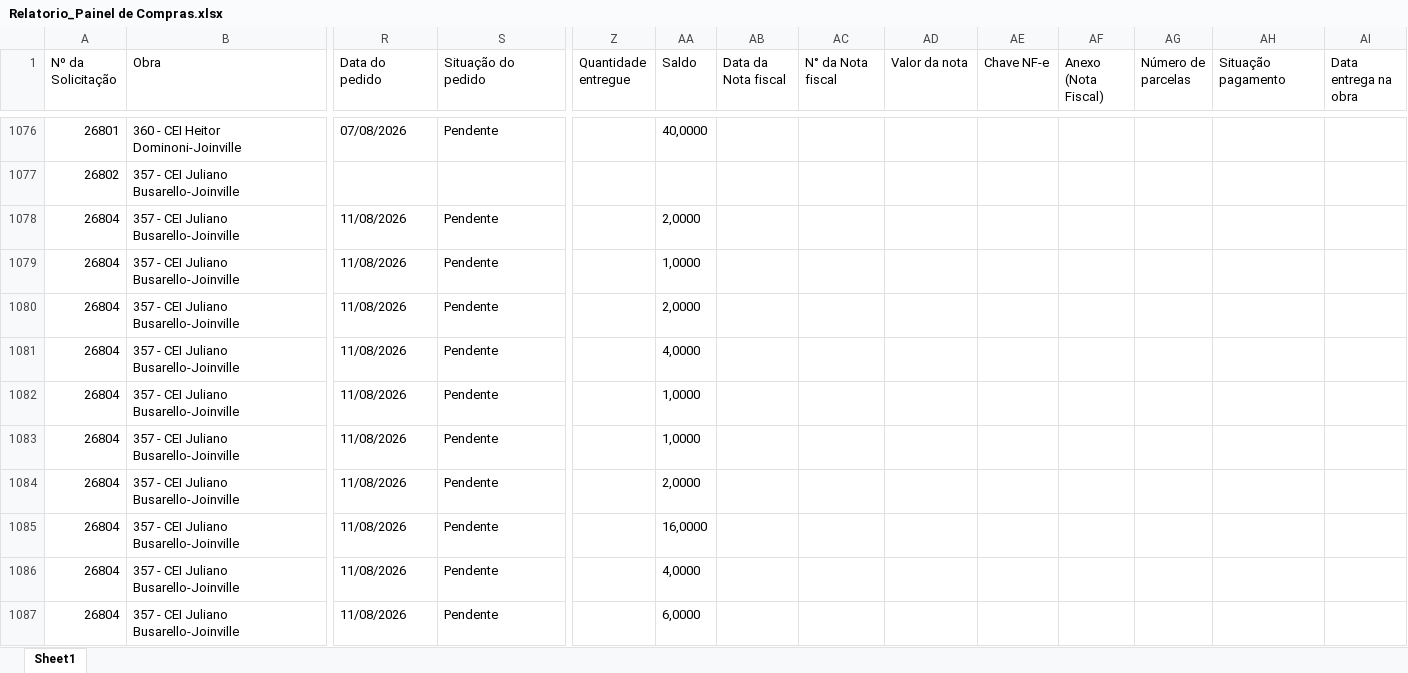
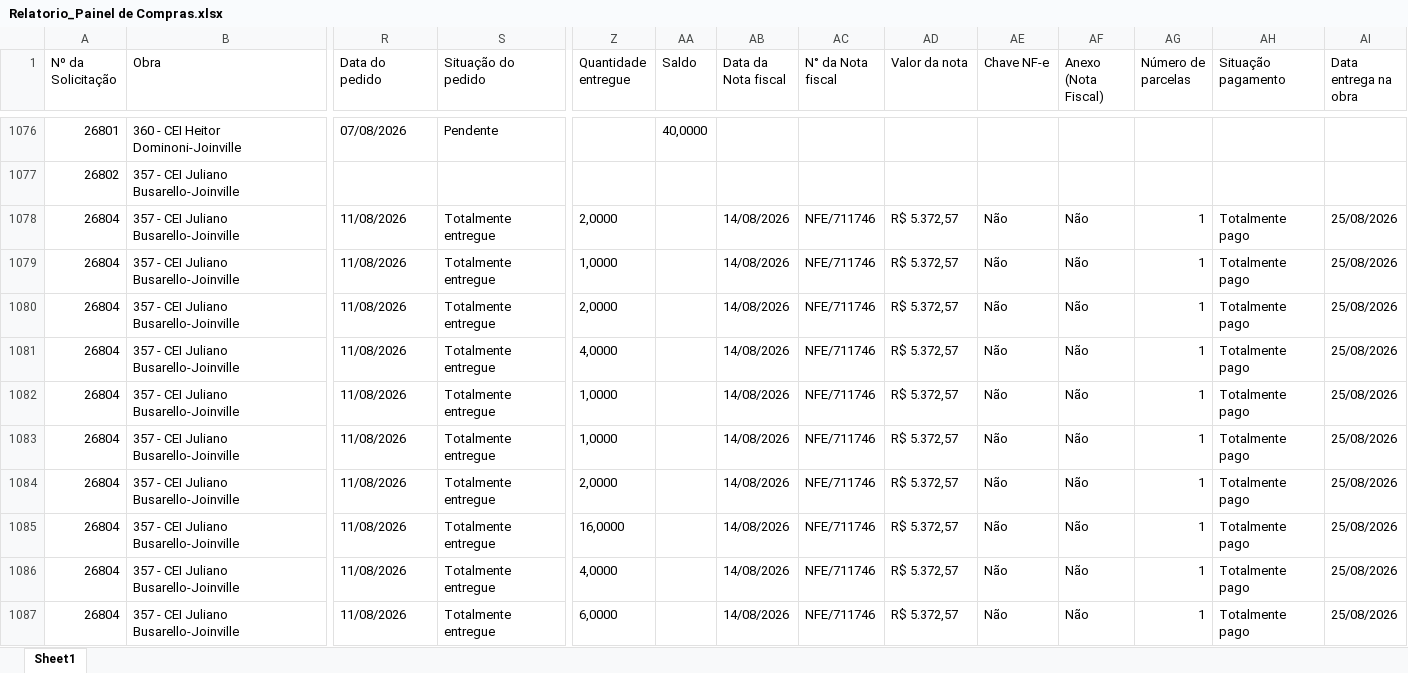
Before and after one commit to vicentecosantos/painel_de_compras_or, an Excel workbook: Relatorio_Painel de Compras.xlsx, sheet Sheet1, drawn as a sheet; only a part is shown, gaps mark what is left out; values as stored, in another font and other column widths than the file's, no borders; the diff covers the shown part only; the diff names each change by its address in the sheet, - before the commit and + after, or states it on an @@ line.

```diff
--- a/Relatorio_Painel de Compras.xlsx (sheet Sheet1)
+++ b/Relatorio_Painel de Compras.xlsx (sheet Sheet1)
-S1078:S1087 (Situação do pedido): Pendente
+S1078:S1087 (Situação do pedido): Totalmente entregue
-Z1078 (Quantidade entregue): (empty)
+Z1078 (Quantidade entregue): 2,0000
-AA1078 (Saldo): 2,0000
+AA1078 (Saldo): (empty)
-AB1078:AB1087 (Data da Nota fiscal): (empty)
+AB1078:AB1087 (Data da Nota fiscal): 14/08/2026
-AC1078:AC1087 (N° da Nota fiscal): (empty)
+AC1078:AC1087 (N° da Nota fiscal): NFE/711746
-AD1078:AD1087 (Valor da nota): (empty)
+AD1078:AD1087 (Valor da nota): R$ 5.372,57
-AE1078:AE1087 (Chave NF-e): (empty)
+AE1078:AE1087 (Chave NF-e): Não
-AF1078:AF1087 (Anexo (Nota Fiscal)): (empty)
+AF1078:AF1087 (Anexo (Nota Fiscal)): Não
-AG1078:AG1087 (Número de parcelas): (empty)
+AG1078:AG1087 (Número de parcelas): 1
-AH1078:AH1087 (Situação pagamento): (empty)
+AH1078:AH1087 (Situação pagamento): Totalmente pago
-AI1078:AI1087 (Data entrega na obra): (empty)
+AI1078:AI1087 (Data entrega na obra): 25/08/2026
-Z1079 (Quantidade entregue): (empty)
+Z1079 (Quantidade entregue): 1,0000
-AA1079 (Saldo): 1,0000
+AA1079 (Saldo): (empty)
-Z1080 (Quantidade entregue): (empty)
+Z1080 (Quantidade entregue): 2,0000
-AA1080 (Saldo): 2,0000
+AA1080 (Saldo): (empty)
-Z1081 (Quantidade entregue): (empty)
+Z1081 (Quantidade entregue): 4,0000
-AA1081 (Saldo): 4,0000
+AA1081 (Saldo): (empty)
-Z1082:Z1083 (Quantidade entregue): (empty)
+Z1082:Z1083 (Quantidade entregue): 1,0000
-AA1082:AA1083 (Saldo): 1,0000
+AA1082:AA1083 (Saldo): (empty)
-Z1084 (Quantidade entregue): (empty)
+Z1084 (Quantidade entregue): 2,0000
-AA1084 (Saldo): 2,0000
+AA1084 (Saldo): (empty)
-Z1085 (Quantidade entregue): (empty)
+Z1085 (Quantidade entregue): 16,0000
-AA1085 (Saldo): 16,0000
+AA1085 (Saldo): (empty)
-Z1086 (Quantidade entregue): (empty)
+Z1086 (Quantidade entregue): 4,0000
-AA1086 (Saldo): 4,0000
+AA1086 (Saldo): (empty)
-Z1087 (Quantidade entregue): (empty)
+Z1087 (Quantidade entregue): 6,0000
-AA1087 (Saldo): 6,0000
+AA1087 (Saldo): (empty)
```
Also changed, not shown: 28 added rows, 3 removed rows and 796 edited cells elsewhere in this sheet.
